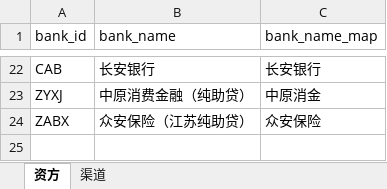
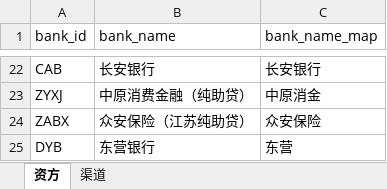
Before and after one commit to queounni/blank-app, an Excel workbook: 渠道维表.xlsx, sheet 资方, drawn as a sheet; only a part is shown, gaps mark what is left out; values as stored, in another font and other column widths than the file's, no borders; the diff names each change by its address in the sheet, - before the commit and + after, or states it on an @@ line.

```diff
--- a/渠道维表.xlsx (sheet 资方)
+++ b/渠道维表.xlsx (sheet 资方)
+row 25: DYB | 东营银行 | 东营
```
Also changed, not shown: sheet 渠道.
